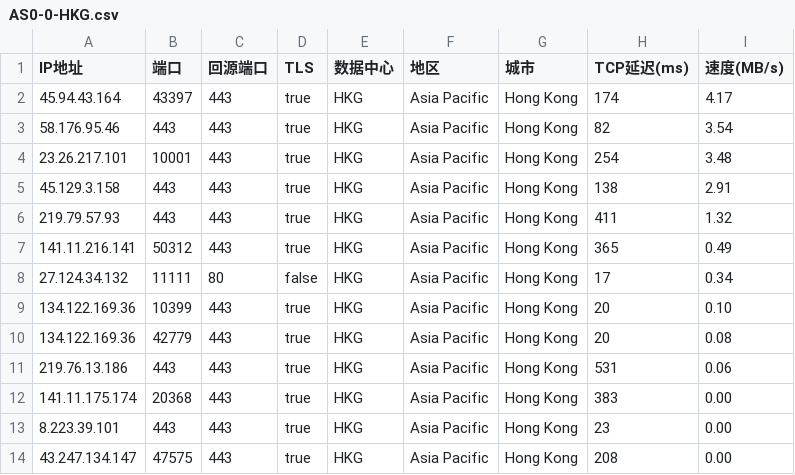
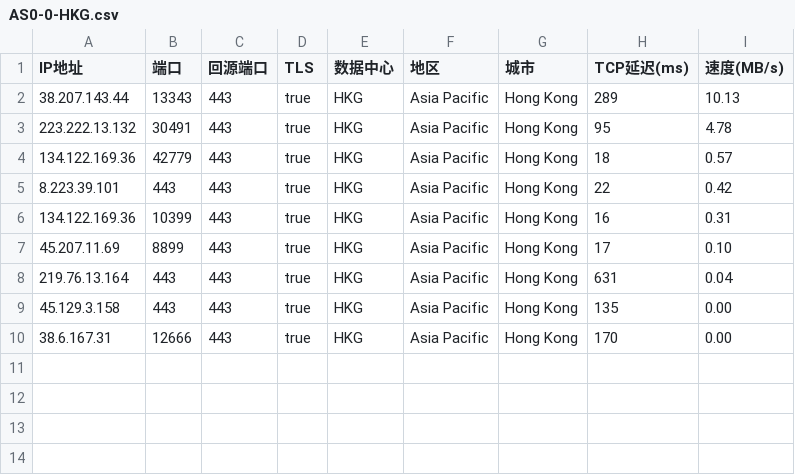
Before and after one commit to xyz571158/11, a CSV file: AS0-0-HKG.csv, drawn as a sheet.

```diff
--- a/AS0-0-HKG.csv
+++ b/AS0-0-HKG.csv
@@ -1,14 +1,10 @@
 IP地址,端口,回源端口,TLS,数据中心,地区,城市,TCP延迟(ms),速度(MB/s)
-45.94.43.164,43397,443,true,HKG,Asia Pacific,Hong Kong,174,4.17
-58.176.95.46,443,443,true,HKG,Asia Pacific,Hong Kong,82,3.54
-23.26.217.101,10001,443,true,HKG,Asia Pacific,Hong Kong,254,3.48
-45.129.3.158,443,443,true,HKG,Asia Pacific,Hong Kong,138,2.91
-219.79.57.93,443,443,true,HKG,Asia Pacific,Hong Kong,411,1.32
-141.11.216.141,50312,443,true,HKG,Asia Pacific,Hong Kong,365,0.49
-27.124.34.132,11111,80,false,HKG,Asia Pacific,Hong Kong,17,0.34
-134.122.169.36,10399,443,true,HKG,Asia Pacific,Hong Kong,20,0.10
-134.122.169.36,42779,443,true,HKG,Asia Pacific,Hong Kong,20,0.08
-219.76.13.186,443,443,true,HKG,Asia Pacific,Hong Kong,531,0.06
-141.11.175.174,20368,443,true,HKG,Asia Pacific,Hong Kong,383,0.00
-8.223.39.101,443,443,true,HKG,Asia Pacific,Hong Kong,23,0.00
-43.247.134.147,47575,443,true,HKG,Asia Pacific,Hong Kong,208,0.00
+38.207.143.44,13343,443,true,HKG,Asia Pacific,Hong Kong,289,10.13
+223.222.13.132,30491,443,true,HKG,Asia Pacific,Hong Kong,95,4.78
+134.122.169.36,42779,443,true,HKG,Asia Pacific,Hong Kong,18,0.57
+8.223.39.101,443,443,true,HKG,Asia Pacific,Hong Kong,22,0.42
+134.122.169.36,10399,443,true,HKG,Asia Pacific,Hong Kong,16,0.31
+45.207.11.69,8899,443,true,HKG,Asia Pacific,Hong Kong,17,0.10
+219.76.13.164,443,443,true,HKG,Asia Pacific,Hong Kong,631,0.04
+45.129.3.158,443,443,true,HKG,Asia Pacific,Hong Kong,135,0.00
+38.6.167.31,12666,443,true,HKG,Asia Pacific,Hong Kong,170,0.00
```
Also changed, not shown: AS0-0-SIN.csv.
